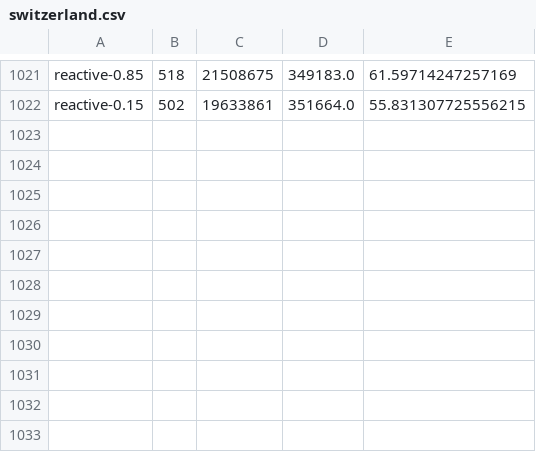
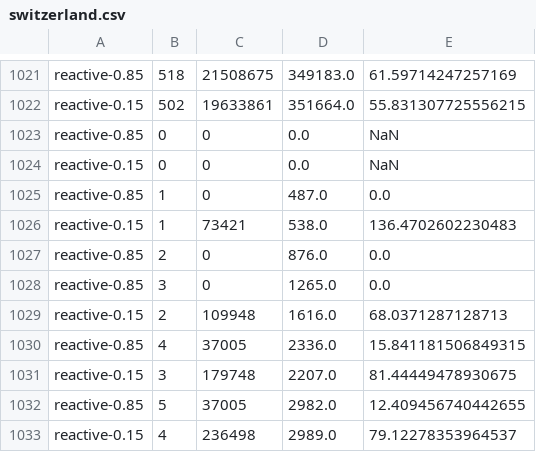
Before and after one commit to joihn/Travelling-salesman, a CSV file: reactive/perfLog/switzerland.csv, drawn as a sheet; only a part is shown, gaps mark what is left out; the diff names each change by its address in the sheet, - before the commit and + after, or states it on an @@ line.

```diff
--- a/reactive/perfLog/switzerland.csv
+++ b/reactive/perfLog/switzerland.csv
+row 1023: reactive-0.85 | 0 | 0 | 0.0 | NaN
+row 1024: reactive-0.15 | 0 | 0 | 0.0 | NaN
+row 1025: reactive-0.85 | 1 | 0 | 487.0 | 0.0
+row 1026: reactive-0.15 | 1 | 73421 | 538.0 | 136.4702602230483
+row 1027: reactive-0.85 | 2 | 0 | 876.0 | 0.0
+row 1028: reactive-0.85 | 3 | 0 | 1265.0 | 0.0
+row 1029: reactive-0.15 | 2 | 109948 | 1616.0 | 68.0371287128713
+row 1030: reactive-0.85 | 4 | 37005 | 2336.0 | 15.841181506849315
+row 1031: reactive-0.15 | 3 | 179748 | 2207.0 | 81.44449478930675
+row 1032: reactive-0.85 | 5 | 37005 | 2982.0 | 12.409456740442655
+row 1033: reactive-0.15 | 4 | 236498 | 2989.0 | 79.12278353964537
```
Also changed, not shown: 1 other file.
